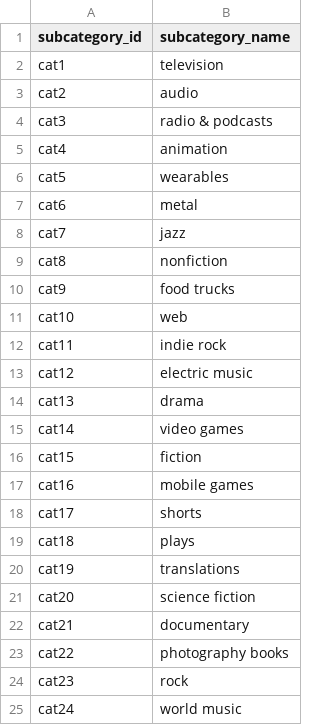
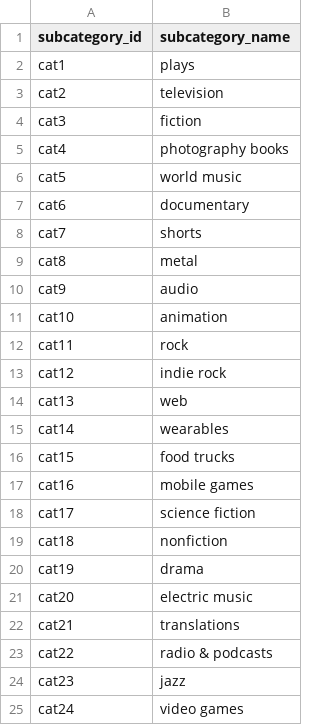
Before and after one commit to candidamg/Crowdfunding_ETL, a CSV file: Resources/subcategory.csv, drawn as a sheet.

```diff
--- a/Resources/subcategory.csv
+++ b/Resources/subcategory.csv
@@ -1,25 +1,25 @@
 subcategory_id,subcategory_name
-cat1,television
-cat2,audio
-cat3,radio & podcasts
-cat4,animation
-cat5,wearables
-cat6,metal
-cat7,jazz
-cat8,nonfiction
-cat9,food trucks
-cat10,web
-cat11,indie rock
-cat12,electric music
-cat13,drama
-cat14,video games
-cat15,fiction
+cat1,plays
+cat2,television
+cat3,fiction
+cat4,photography books
+cat5,world music
+cat6,documentary
+cat7,shorts
+cat8,metal
+cat9,audio
+cat10,animation
+cat11,rock
+cat12,indie rock
+cat13,web
+cat14,wearables
+cat15,food trucks
 cat16,mobile games
-cat17,shorts
-cat18,plays
-cat19,translations
-cat20,science fiction
-cat21,documentary
-cat22,photography books
-cat23,rock
-cat24,world music
+cat17,science fiction
+cat18,nonfiction
+cat19,drama
+cat20,electric music
+cat21,translations
+cat22,radio & podcasts
+cat23,jazz
+cat24,video games
```
Also changed, not shown: 3 other files.
